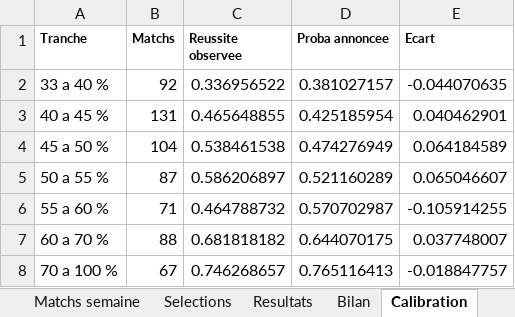
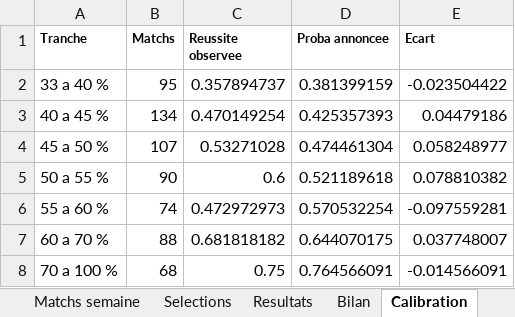
Before and after one commit to zoukeur971/analyse-foot, an Excel workbook: classeur/Analyse_football_paris_sportifs.xlsx, sheet Calibration, drawn as a sheet; values as stored, in another font and other column widths than the file's, no borders; the diff names each change by its address in the sheet, - before the commit and + after, or states it on an @@ line.

```diff
--- a/classeur/Analyse_football_paris_sportifs.xlsx (sheet Calibration)
+++ b/classeur/Analyse_football_paris_sportifs.xlsx (sheet Calibration)
-B2 (Matchs): 92
+B2 (Matchs): 95
-C2 (Reussite observee): 0.336956522
+C2 (Reussite observee): 0.357894737
-D2 (Proba annoncee): 0.381027157
+D2 (Proba annoncee): 0.381399159
-E2 (Ecart): -0.044070635
+E2 (Ecart): -0.023504422
-B3 (Matchs): 131
+B3 (Matchs): 134
-C3 (Reussite observee): 0.465648855
+C3 (Reussite observee): 0.470149254
-D3 (Proba annoncee): 0.425185954
+D3 (Proba annoncee): 0.425357393
-E3 (Ecart): 0.040462901
+E3 (Ecart): 0.04479186
-B4 (Matchs): 104
+B4 (Matchs): 107
-C4 (Reussite observee): 0.538461538
+C4 (Reussite observee): 0.53271028
-D4 (Proba annoncee): 0.474276949
+D4 (Proba annoncee): 0.474461304
-E4 (Ecart): 0.064184589
+E4 (Ecart): 0.058248977
-B5 (Matchs): 87
+B5 (Matchs): 90
-C5 (Reussite observee): 0.586206897
+C5 (Reussite observee): 0.6
-D5 (Proba annoncee): 0.521160289
+D5 (Proba annoncee): 0.521189618
-E5 (Ecart): 0.065046607
+E5 (Ecart): 0.078810382
-B6 (Matchs): 71
+B6 (Matchs): 74
-C6 (Reussite observee): 0.464788732
+C6 (Reussite observee): 0.472972973
-D6 (Proba annoncee): 0.570702987
+D6 (Proba annoncee): 0.570532254
-E6 (Ecart): -0.105914255
+E6 (Ecart): -0.097559281
-B8 (Matchs): 67
+B8 (Matchs): 68
-C8 (Reussite observee): 0.746268657
+C8 (Reussite observee): 0.75
-D8 (Proba annoncee): 0.765116413
+D8 (Proba annoncee): 0.764566091
-E8 (Ecart): -0.018847757
+E8 (Ecart): -0.014566091
```
Also changed, not shown: sheet Matchs semaine, sheet Resultats, sheet Selections, sheet Par championnat, sheet Bilan, sheet Rendement, 2 more sheets, 6 other files.
